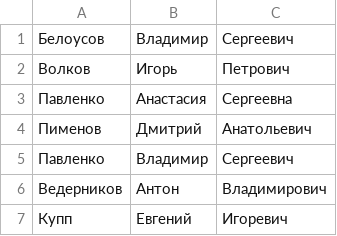
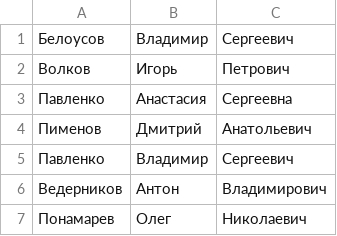
Before and after one commit to kupik86/Kupp_Evgenii, a CSV file: Kupp_Evgeniy_dz_6/users.csv, drawn as a sheet.

```diff
--- a/Kupp_Evgeniy_dz_6/users.csv
+++ b/Kupp_Evgeniy_dz_6/users.csv
@@ -6,2 +6,2 @@
 Ведерников,Антон,Владимирович
-Купп,Евгений,Игоревич
+Понамарев,Олег,Николаевич
```
Also changed, not shown: 3 other files.
